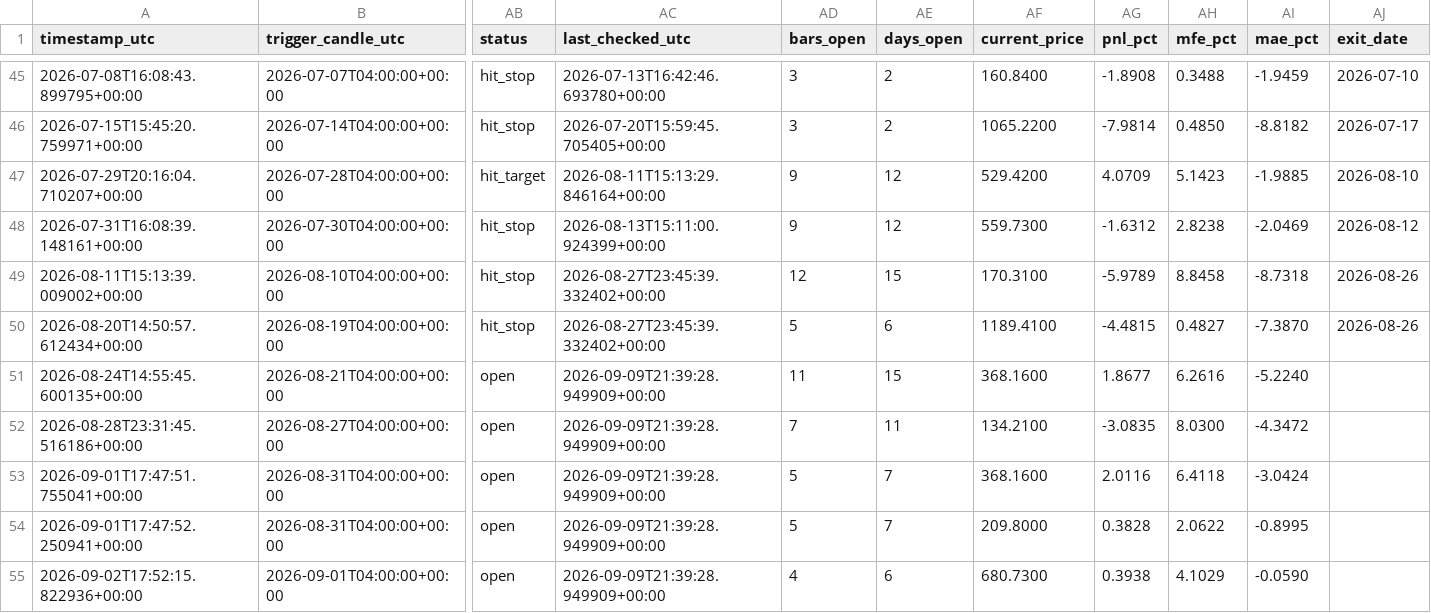
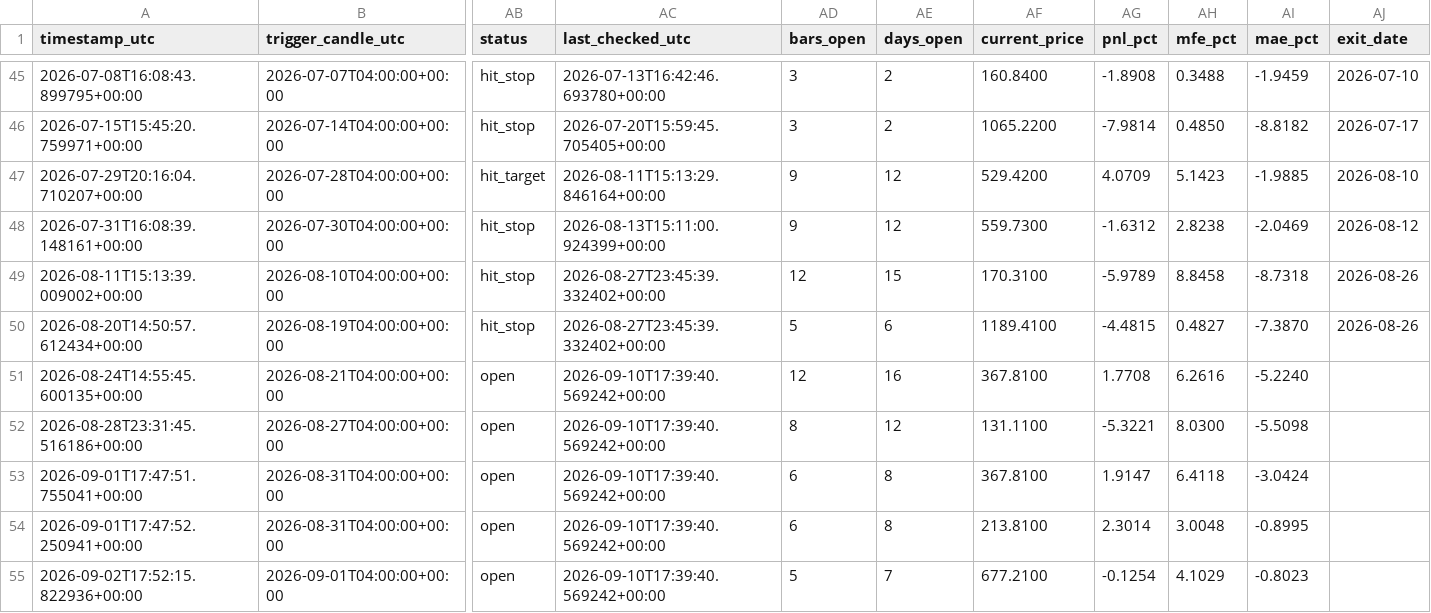
Before and after one commit to ronaldfj/nyse_price_alerts, a CSV file: alerts_history.csv, drawn as a sheet; only a part is shown, gaps mark what is left out; the diff names each change by its address in the sheet, - before the commit and + after, or states it on an @@ line.

```diff
--- a/alerts_history.csv
+++ b/alerts_history.csv
-AC51:AC55 (last_checked_utc): 2026-09-09T21:39:28.949909+00:00
+AC51:AC55 (last_checked_utc): 2026-09-10T17:39:40.569242+00:00
-AD51 (bars_open): 11
+AD51 (bars_open): 12
-AE51 (days_open): 15
+AE51 (days_open): 16
-AF51 (current_price): 368.1600
+AF51 (current_price): 367.8100
-AG51 (pnl_pct): 1.8677
+AG51 (pnl_pct): 1.7708
-AD52 (bars_open): 7
+AD52 (bars_open): 8
-AE52 (days_open): 11
+AE52 (days_open): 12
-AF52 (current_price): 134.2100
+AF52 (current_price): 131.1100
-AG52 (pnl_pct): -3.0835
+AG52 (pnl_pct): -5.3221
-AI52 (mae_pct): -4.3472
+AI52 (mae_pct): -5.5098
-AD53:AD54 (bars_open): 5
+AD53:AD54 (bars_open): 6
-AE53:AE54 (days_open): 7
+AE53:AE54 (days_open): 8
-AF53 (current_price): 368.1600
+AF53 (current_price): 367.8100
-AG53 (pnl_pct): 2.0116
+AG53 (pnl_pct): 1.9147
-AF54 (current_price): 209.8000
+AF54 (current_price): 213.8100
-AG54 (pnl_pct): 0.3828
+AG54 (pnl_pct): 2.3014
-AH54 (mfe_pct): 2.0622
+AH54 (mfe_pct): 3.0048
-AD55 (bars_open): 4
+AD55 (bars_open): 5
-AE55 (days_open): 6
+AE55 (days_open): 7
-AF55 (current_price): 680.7300
+AF55 (current_price): 677.2100
-AG55 (pnl_pct): 0.3938
+AG55 (pnl_pct): -0.1254
-AI55 (mae_pct): -0.0590
+AI55 (mae_pct): -0.8023
```
